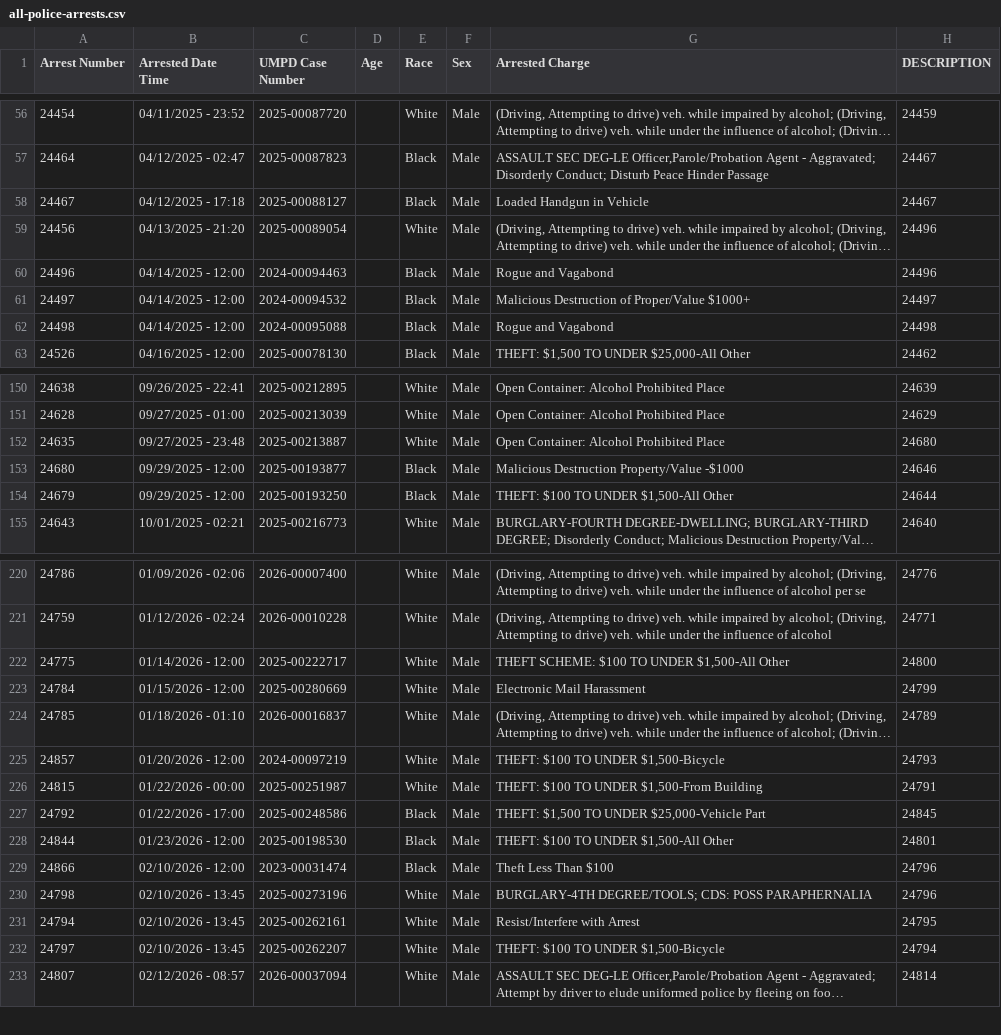
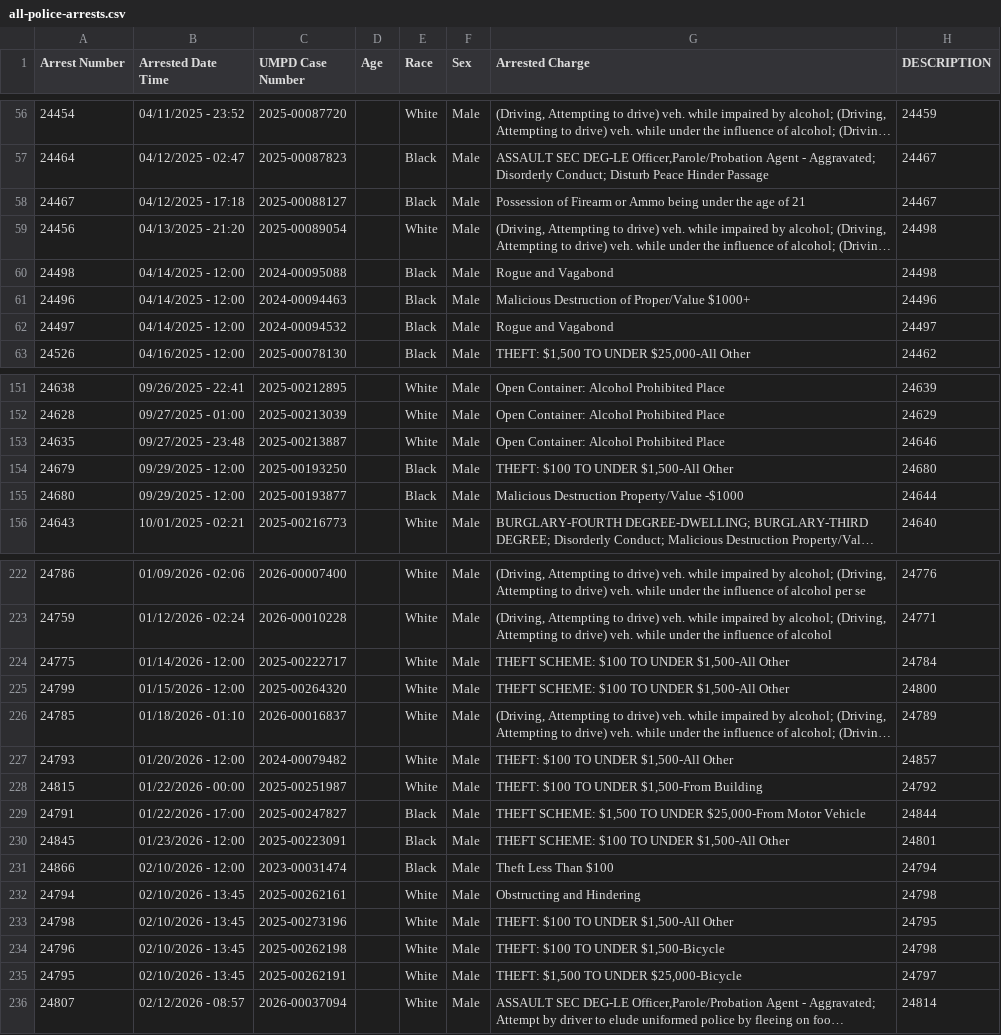
Before and after one commit to dwillis/umpd-logs, a CSV file: data/all-police-arrests.csv, drawn as a sheet; only a part is shown, gaps mark what is left out; long unchanged cells end in …; removed rows and columns are numbered as before the commit, all else as after; the diff covers the shown part only; the diff names each change by its address in the sheet, - before the commit and + after, or states it on an @@ line.

```diff
--- a/data/all-police-arrests.csv
+++ b/data/all-police-arrests.csv
-G58 (Arrested Charge): Loaded Handgun in Vehicle
+G58 (Arrested Charge): Possession of Firearm or Ammo being under the age of 21
-H59 (DESCRIPTION): 24496
+H59 (DESCRIPTION): 24498
-row 60: 24496 | 04/14/2025 - 12:00 | 2024-00094463 |  | Black | Male | Rogue and Vagabond | 24496
-row 61: 24497 | 04/14/2025 - 12:00 | 2024-00094532 |  | Black | Male | Malicious Destruction of Proper/Value $1000+ | 24497
+row 61: 24496 | 04/14/2025 - 12:00 | 2024-00094463 |  | Black | Male | Malicious Destruction of Proper/Value $1000+ | 24496
+row 62: 24497 | 04/14/2025 - 12:00 | 2024-00094532 |  | Black | Male | Rogue and Vagabond | 24497
-H153 (DESCRIPTION): 24680
+H153 (DESCRIPTION): 24646
-row 153: 24680 | 09/29/2025 - 12:00 | 2025-00193877 |  | Black | Male | Malicious Destruction Property/Value -$1000 | 24646
-H154 (DESCRIPTION): 24644
+H154 (DESCRIPTION): 24680
+row 155: 24680 | 09/29/2025 - 12:00 | 2025-00193877 |  | Black | Male | Malicious Destruction Property/Value -$1000 | 24644
-H224 (DESCRIPTION): 24800
+H224 (DESCRIPTION): 24784
@@ row 223 moved to row 314: 24784 @@
@@ row 315 moved to row 225: 24799 @@
@@ row 225 moved to row 315: 24857 @@
@@ row 322 moved to row 227: 24793 @@
-H228 (DESCRIPTION): 24791
+H228 (DESCRIPTION): 24792
@@ row 227 moved to row 316: 24792 @@
@@ row 228 moved to row 317: 24844 @@
@@ row 323 moved to row 229: 24791 @@
@@ row 316 moved to row 230: 24845 @@
-H231 (DESCRIPTION): 24796
+H231 (DESCRIPTION): 24794
-row 230: 24798 | 02/10/2026 - 13:45 | 2025-00273196 |  | White | Male | BURGLARY-4TH DEGREE/TOOLS; CDS: POSS PARAPHERNALIA | 24796
-G232 (Arrested Charge): Resist/Interfere with Arrest
+G232 (Arrested Charge): Obstructing and Hindering
-H232 (DESCRIPTION): 24795
+H232 (DESCRIPTION): 24798
-A233 (Arrest Number): 24797
+A233 (Arrest Number): 24798
-C233 (UMPD Case Number): 2025-00262207
+C233 (UMPD Case Number): 2025-00273196
-G233 (Arrested Charge): THEFT: $100 TO UNDER $1,500-Bicycle
+G233 (Arrested Charge): THEFT: $100 TO UNDER $1,500-All Other
-H233 (DESCRIPTION): 24794
+H233 (DESCRIPTION): 24795
@@ row 317 moved to row 234: 24796 @@
@@ row 318 moved to row 235: 24795 @@
```
Also changed, not shown: 13 added rows, 1 removed row, 15 moved rows and 14 edited cells elsewhere in this file, data/new_cases.csv, 1 other file.
